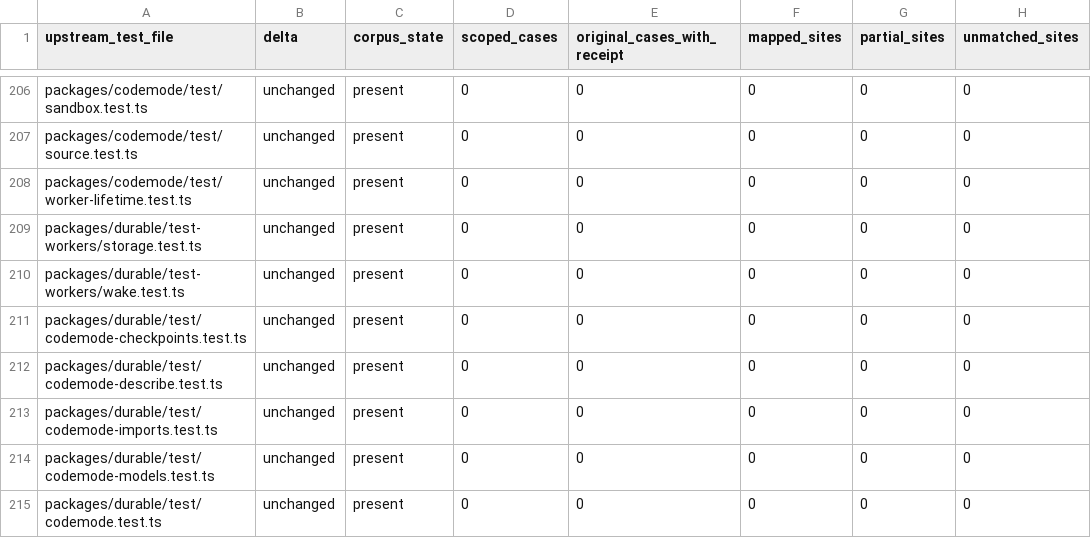
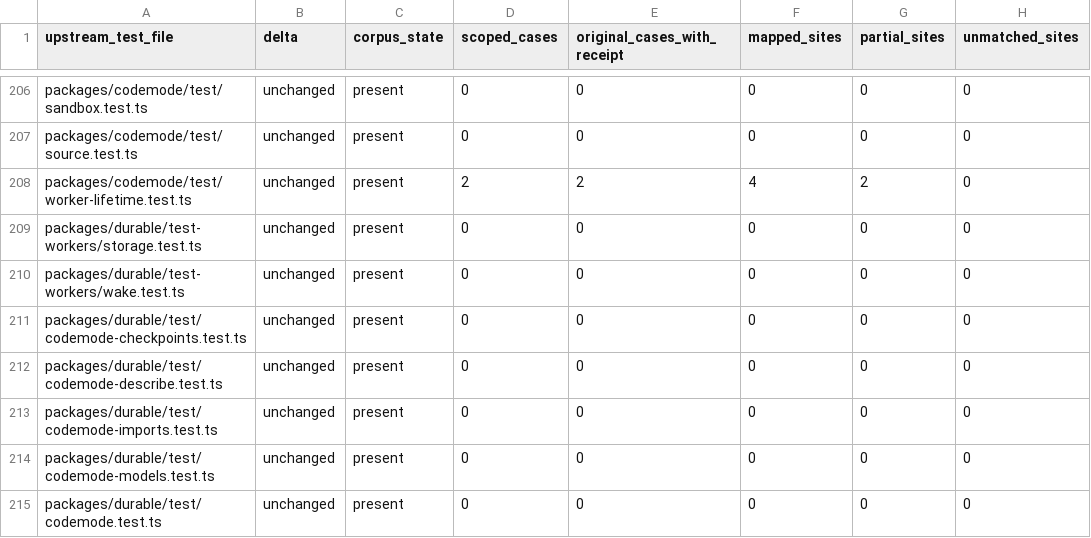
Before and after one commit to rcarmo/go-ai, a TSV file: docs/upstream-v1.7.0/test-crosswalk.tsv, drawn as a sheet; only a part is shown, gaps mark what is left out; the diff names each change by its address in the sheet, - before the commit and + after, or states it on an @@ line.

```diff
--- a/docs/upstream-v1.7.0/test-crosswalk.tsv
+++ b/docs/upstream-v1.7.0/test-crosswalk.tsv
-D208 (scoped_cases): 0
+D208 (scoped_cases): 2
-E208 (original_cases_with_receipt): 0
+E208 (original_cases_with_receipt): 2
-F208 (mapped_sites): 0
+F208 (mapped_sites): 4
-G208 (partial_sites): 0
+G208 (partial_sites): 2
```
Also changed, not shown: 1 other file.
